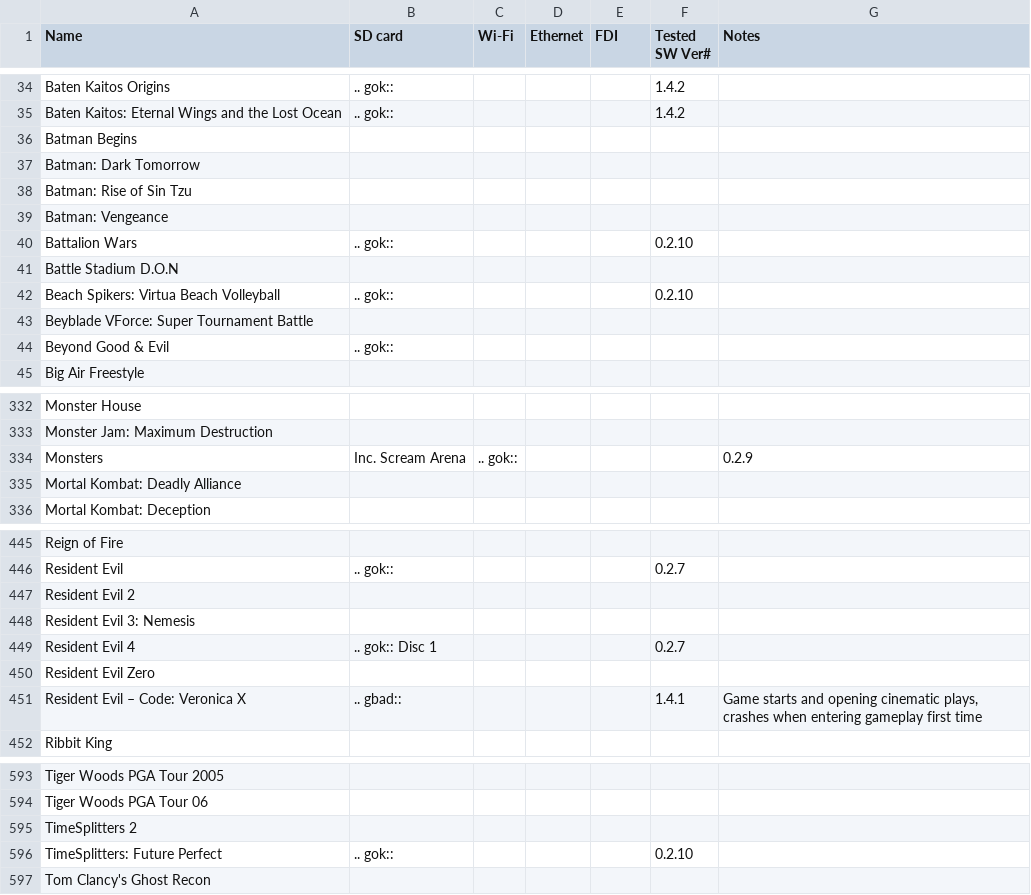
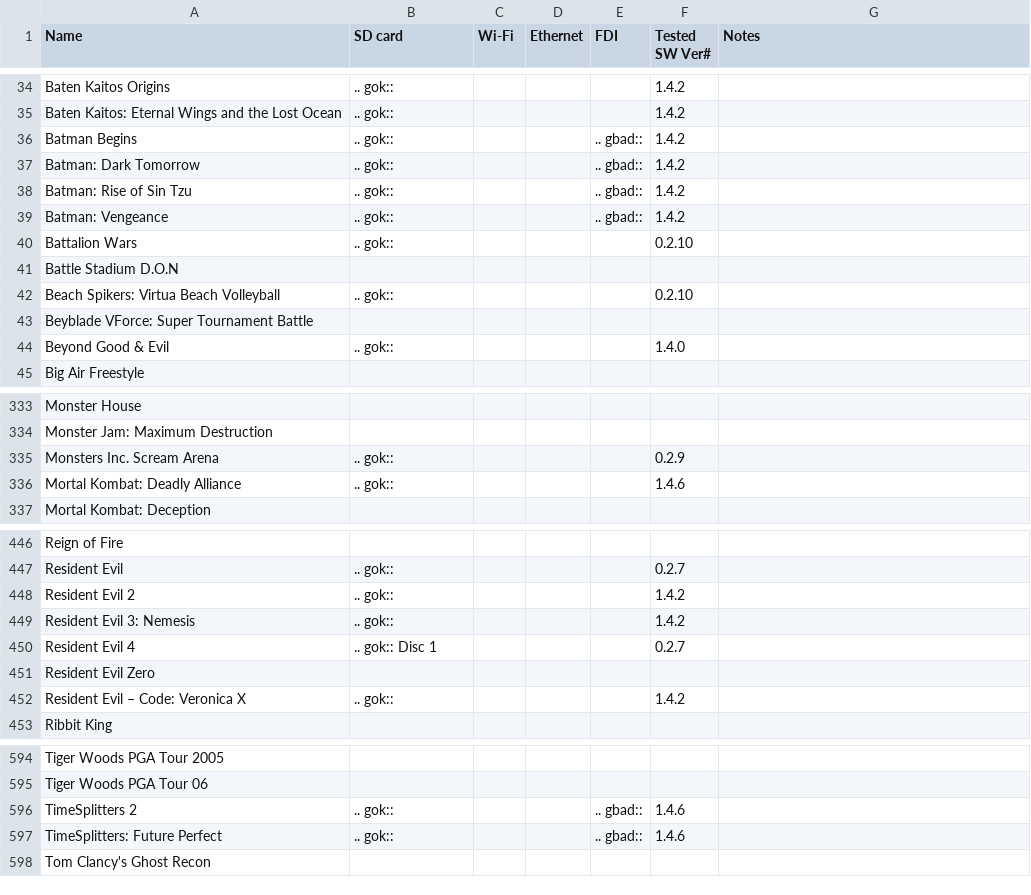
Before and after one commit to OffBroadway/flippydrive, a TSV file: source/compatibility_data.tsv, drawn as a sheet; only a part is shown, gaps mark what is left out; the diff covers the shown part only.

Commit message:
Updated compatibility data

```diff
--- a/source/compatibility_data.tsv
+++ b/source/compatibility_data.tsv
@@ -35,6 +35,6 @@ Baten Kaitos Origins	.. gok::				1.4.2
 Baten Kaitos: Eternal Wings and the Lost Ocean	.. gok::				1.4.2	
-Batman Begins						
-Batman: Dark Tomorrow						
-Batman: Rise of Sin Tzu						
-Batman: Vengeance						
+Batman Begins	.. gok::			.. gbad::	1.4.2	
+Batman: Dark Tomorrow	.. gok::			.. gbad::	1.4.2	
+Batman: Rise of Sin Tzu	.. gok::			.. gbad::	1.4.2	
+Batman: Vengeance	.. gok::			.. gbad::	1.4.2	
 Battalion Wars	.. gok::				0.2.10	
@@ -43,3 +43,3 @@ Beach Spikers: Virtua Beach Volleyball	.. gok::				0.2.10
 Beyblade VForce: Super Tournament Battle						
-Beyond Good & Evil	.. gok::					
+Beyond Good & Evil	.. gok::				1.4.0	
 Big Air Freestyle						
@@ -333,4 +334,4 @@ Monster House
 Monster Jam: Maximum Destruction						
-Monsters	Inc. Scream Arena	.. gok::				0.2.9
-Mortal Kombat: Deadly Alliance						
+Monsters Inc. Scream Arena	.. gok::				0.2.9	
+Mortal Kombat: Deadly Alliance	.. gok::				1.4.6	
 Mortal Kombat: Deception						
@@ -446,7 +447,7 @@ Reign of Fire
 Resident Evil	.. gok::				0.2.7	
-Resident Evil 2						
-Resident Evil 3: Nemesis						
+Resident Evil 2	.. gok::				1.4.2	
+Resident Evil 3: Nemesis	.. gok::				1.4.2	
 Resident Evil 4	.. gok:: Disc 1				0.2.7	
 Resident Evil Zero						
-Resident Evil – Code: Veronica X	.. gbad::				1.4.1	Game starts and opening cinematic plays, crashes when entering gameplay first time
+Resident Evil – Code: Veronica X	.. gok::			""	1.4.2	
 Ribbit King						
@@ -594,4 +595,4 @@ Tiger Woods PGA Tour 2005
 Tiger Woods PGA Tour 06						
-TimeSplitters 2						
-TimeSplitters: Future Perfect	.. gok::				0.2.10	
+TimeSplitters 2	.. gok::			.. gbad::	1.4.6	
+TimeSplitters: Future Perfect	.. gok::			.. gbad::	1.4.6	
 Tom Clancy's Ghost Recon						
```
Also changed, not shown: 1 added row and 36 edited cells elsewhere in this file, 1 other file.
